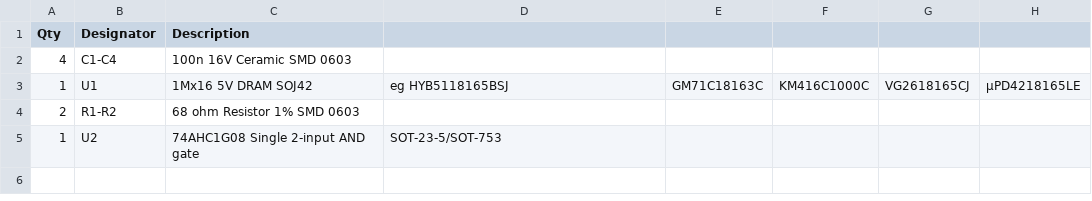
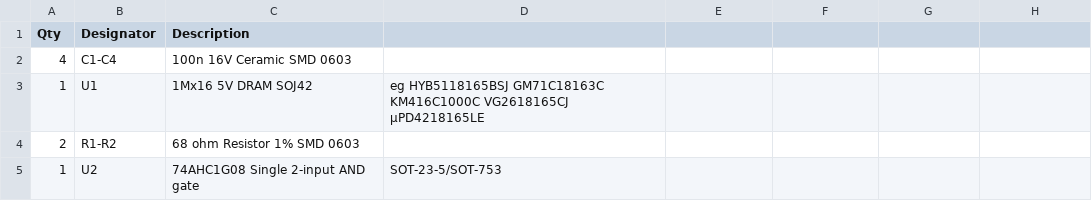
Before and after one commit to jaycee1980/500p-2MB, a CSV file: parts.csv, drawn as a sheet.

Commit message:
Fixed parts list

```diff
--- a/parts.csv
+++ b/parts.csv
@@ -2,3 +2,3 @@ Qty,Designator,Description
 4,C1-C4,100n 16V Ceramic SMD 0603
-1,U1,1Mx16 5V DRAM SOJ42, eg HYB5118165BSJ, GM71C18163C, KM416C1000C, VG2618165CJ, µPD4218165LE
+1,U1,1Mx16 5V DRAM SOJ42, eg HYB5118165BSJ GM71C18163C KM416C1000C VG2618165CJ µPD4218165LE
 2,R1-R2,68 ohm Resistor 1% SMD 0603
```
